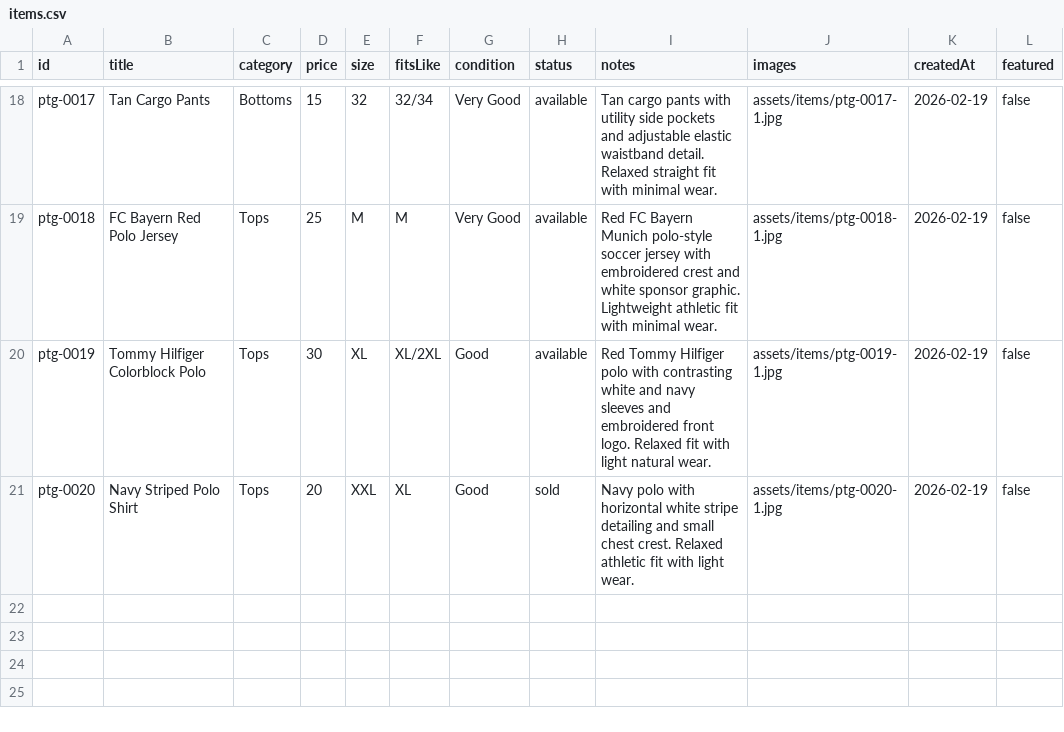
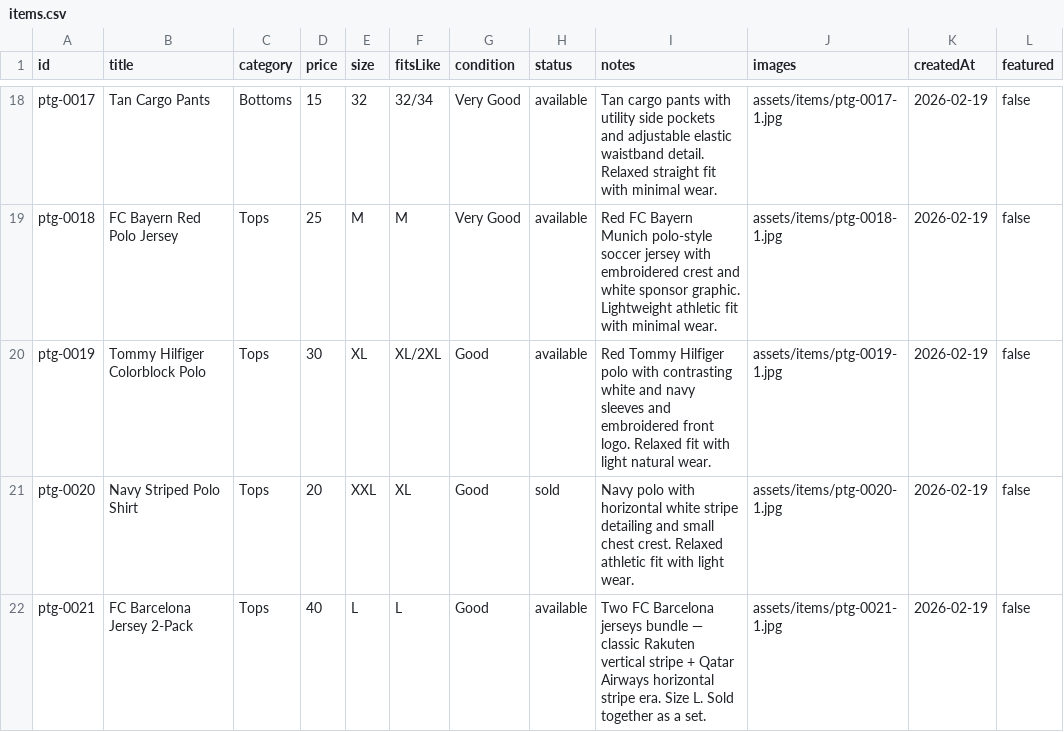
Before and after one commit to timiafolabi/Perle, a CSV file: data/items.csv, drawn as a sheet; only a part is shown, gaps mark what is left out; the diff names each change by its address in the sheet, - before the commit and + after, or states it on an @@ line.

Commit message:
Update items.csv

```diff
--- a/data/items.csv
+++ b/data/items.csv
+row 22: ptg-0021 | FC Barcelona Jersey 2-Pack | Tops | 40 | L | L | Good | available | Two FC Barcelona jerseys bundle — classic Rakuten vertical stripe + Qatar Airways horizontal stripe era. Size L. Sold together as a set. | assets/items/ptg-0021-1.jpg | 2026-02-19 | false
```
